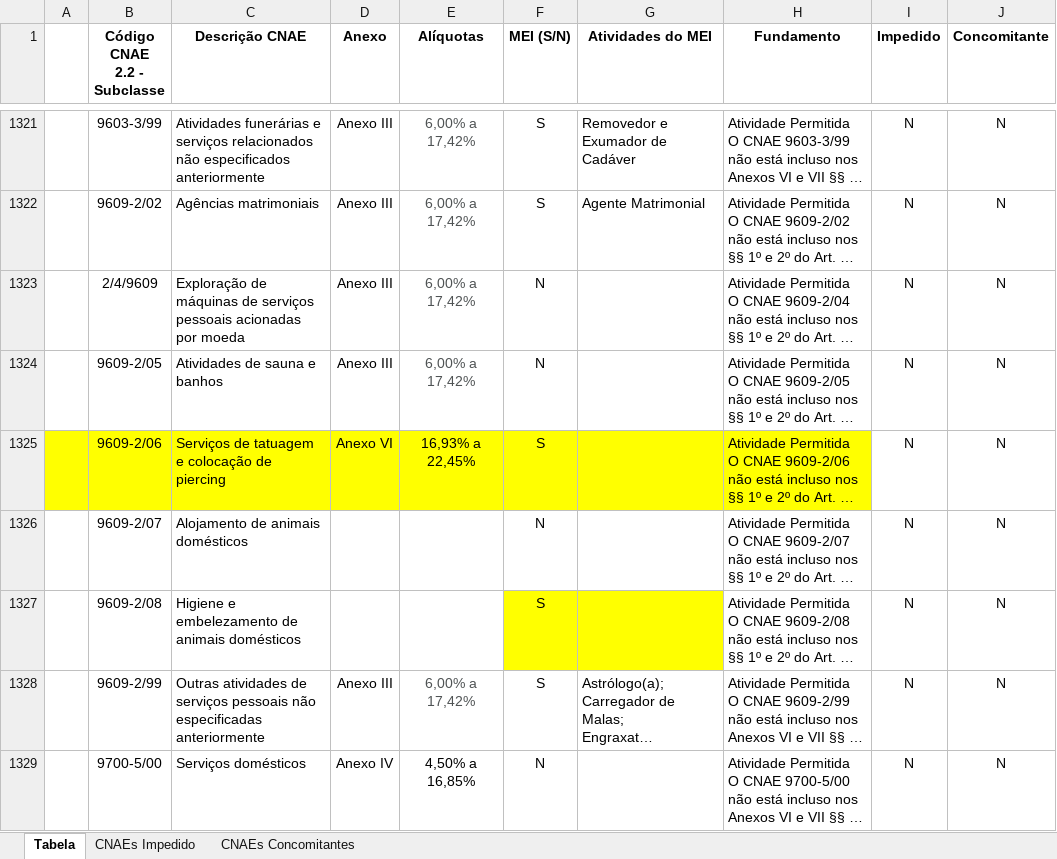
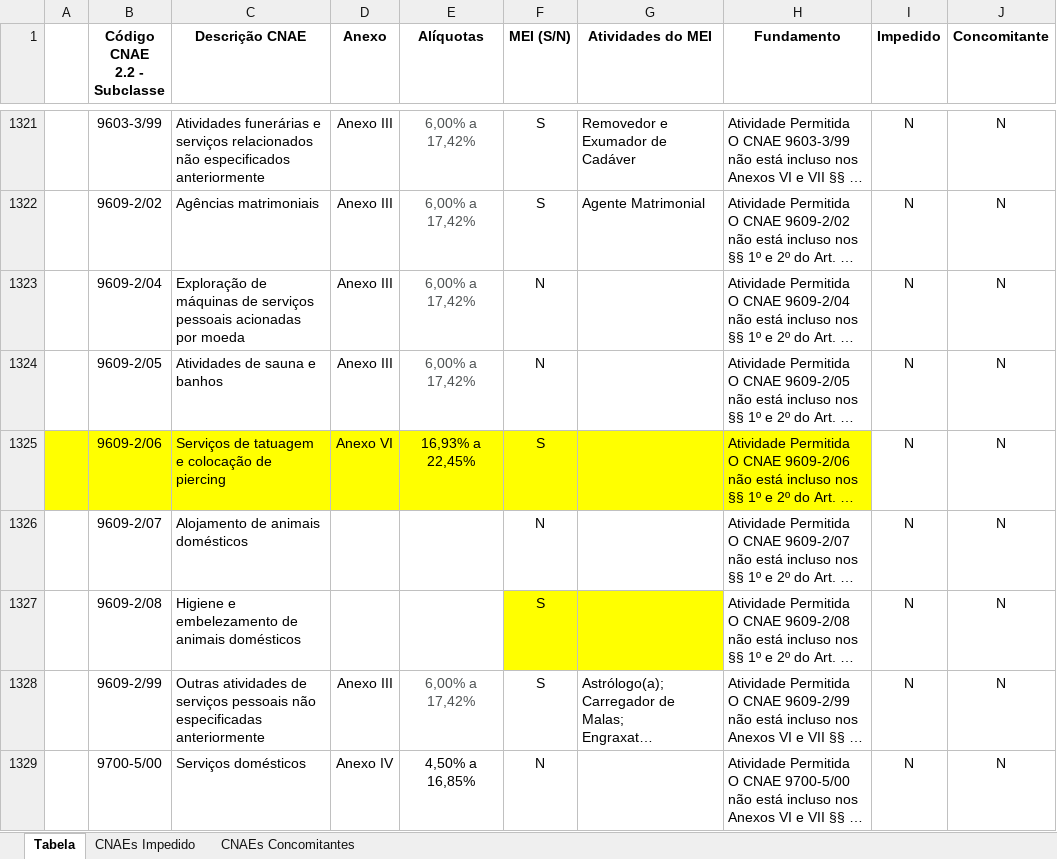
Before and after one commit to FernandoGOT/CNAEScraper, an Excel workbook: cnaes.xlsx, sheet Tabela, drawn as a sheet; only a part is shown, gaps mark what is left out; long unchanged cells end in …; values as stored, in another font and other column widths than the file's, no borders; the diff covers the shown part only; the diff names each change by its address in the sheet, - before the commit and + after, or states it on an @@ line.

```diff
--- a/cnaes.xlsx (sheet Tabela)
+++ b/cnaes.xlsx (sheet Tabela)
-B1323 (Código CNAE 2.2 - Subclasse): 2/4/9609
+B1323 (Código CNAE 2.2 - Subclasse): 9609-2/04
```
Also changed, not shown: 6 edited cells elsewhere in this sheet, 2 other files.
